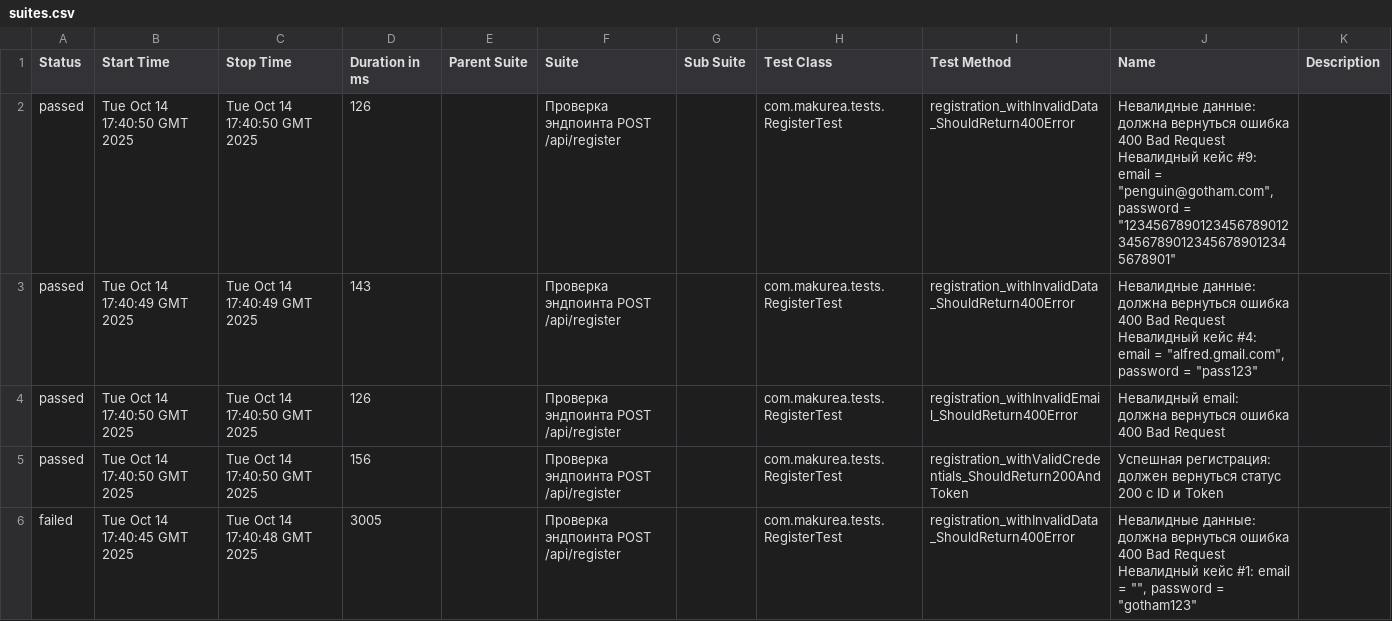
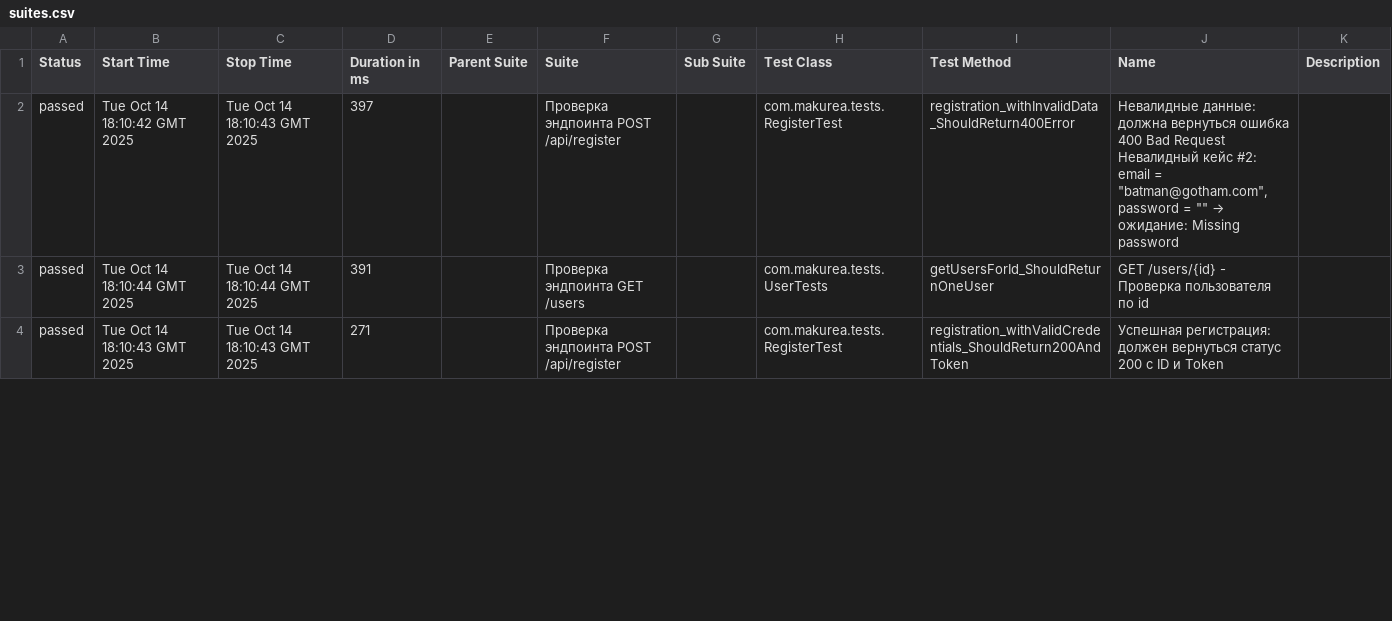
Before and after one commit to makurea/api-automation, a CSV file: data/suites.csv, drawn as a sheet; only a part is shown; the diff covers the shown part only.

```diff
--- a/data/suites.csv
+++ b/data/suites.csv
@@ -1,6 +1,4 @@
 "Status","Start Time","Stop Time","Duration in ms","Parent Suite","Suite","Sub Suite","Test Class","Test Method","Name","Description"
-"passed","Tue Oct 14 17:40:50 GMT 2025","Tue Oct 14 17:40:50 GMT 2025","126","","Проверка эндпоинта POST /api/register","","com.makurea.tests.RegisterTest","registration_withInvalidData_ShouldReturn400Error","Невалидные данные: должна вернуться ошибка 400 Bad Request Невалидный кейс #9: email = ""penguin@gotham.com"", password = ""123456789012345678901234567890123456789012345678901""",""
-"passed","Tue Oct 14 17:40:49 GMT 2025","Tue Oct 14 17:40:49 GMT 2025","143","","Проверка эндпоинта POST /api/register","","com.makurea.tests.RegisterTest","registration_withInvalidData_ShouldReturn400Error","Невалидные данные: должна вернуться ошибка 400 Bad Request Невалидный кейс #4: email = ""alfred.gmail.com"", password = ""pass123""",""
-"passed","Tue Oct 14 17:40:50 GMT 2025","Tue Oct 14 17:40:50 GMT 2025","126","","Проверка эндпоинта POST /api/register","","com.makurea.tests.RegisterTest","registration_withInvalidEmail_ShouldReturn400Error","Невалидный email: должна вернуться ошибка 400 Bad Request",""
-"passed","Tue Oct 14 17:40:50 GMT 2025","Tue Oct 14 17:40:50 GMT 2025","156","","Проверка эндпоинта POST /api/register","","com.makurea.tests.RegisterTest","registration_withValidCredentials_ShouldReturn200AndToken","Успешная регистрация: должен вернуться статус 200 с ID и Token",""
-"failed","Tue Oct 14 17:40:45 GMT 2025","Tue Oct 14 17:40:48 GMT 2025","3005","","Проверка эндпоинта POST /api/register","","com.makurea.tests.RegisterTest","registration_withInvalidData_ShouldReturn400Error","Невалидные данные: должна вернуться ошибка 400 Bad Request Невалидный кейс #1: email = """", password = ""gotham123""",""
+"passed","Tue Oct 14 18:10:42 GMT 2025","Tue Oct 14 18:10:43 GMT 2025","397","","Проверка эндпоинта POST /api/register","","com.makurea.tests.RegisterTest","registration_withInvalidData_ShouldReturn400Error","Невалидные данные: должна вернуться ошибка 400 Bad Request Невалидный кейс #2: email = ""batman@gotham.com"", password = """" → ожидание: Missing password",""
+"passed","Tue Oct 14 18:10:44 GMT 2025","Tue Oct 14 18:10:44 GMT 2025","391","","Проверка эндпоинта GET /users","","com.makurea.tests.UserTests","getUsersForId_ShouldReturnOneUser","GET /users/{id} - Проверка пользователя по id",""
+"passed","Tue Oct 14 18:10:43 GMT 2025","Tue Oct 14 18:10:43 GMT 2025","271","","Проверка эндпоинта POST /api/register","","com.makurea.tests.RegisterTest","registration_withValidCredentials_ShouldReturn200AndToken","Успешная регистрация: должен вернуться статус 200 с ID и Token",""
```
Also changed, not shown: 5 removed rows and 20 edited cells elsewhere in this file, data/behaviors.csv, 47 other files.
